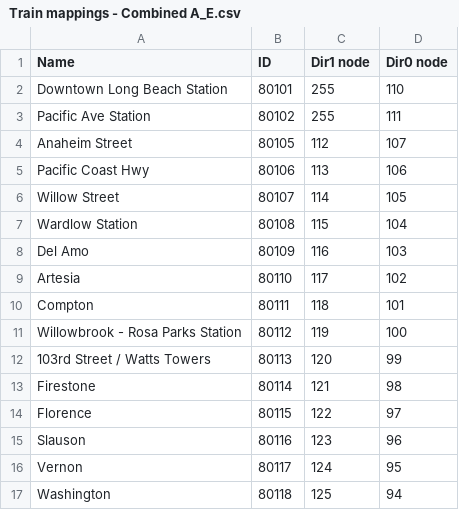
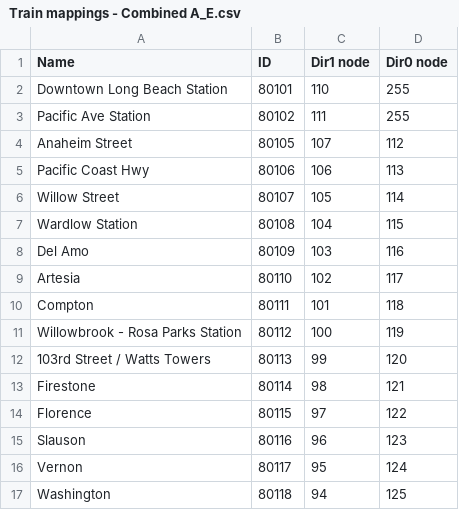
Before and after one commit to winston-de/la_metro_live, a CSV file: mappings/Train mappings - Combined A_E.csv, drawn as a sheet; only a part is shown; the diff covers the shown part only.

```diff
--- a/mappings/Train mappings - Combined A_E.csv
+++ b/mappings/Train mappings - Combined A_E.csv
@@ -1,17 +1,17 @@
 Name,ID,Dir1 node,Dir0 node
-Downtown Long Beach Station,80101,255,110
-Pacific Ave Station,80102,255,111
-Anaheim Street,80105,112,107
-Pacific Coast Hwy,80106,113,106
-Willow Street,80107,114,105
-Wardlow Station,80108,115,104
-Del Amo,80109,116,103
-Artesia,80110,117,102
-Compton,80111,118,101
-Willowbrook - Rosa Parks Station,80112,119,100
-103rd Street / Watts Towers,80113,120,99
-Firestone,80114,121,98
-Florence,80115,122,97
-Slauson,80116,123,96
-Vernon,80117,124,95
-Washington,80118,125,94
+Downtown Long Beach Station,80101,110,255
+Pacific Ave Station,80102,111,255
+Anaheim Street,80105,107,112
+Pacific Coast Hwy,80106,106,113
+Willow Street,80107,105,114
+Wardlow Station,80108,104,115
+Del Amo,80109,103,116
+Artesia,80110,102,117
+Compton,80111,101,118
+Willowbrook - Rosa Parks Station,80112,100,119
+103rd Street / Watts Towers,80113,99,120
+Firestone,80114,98,121
+Florence,80115,97,122
+Slauson,80116,96,123
+Vernon,80117,95,124
+Washington,80118,94,125
```
Also changed, not shown: 112 edited cells elsewhere in this file, mappings/Train mappings - Combined C_K.csv, 8 other files.
